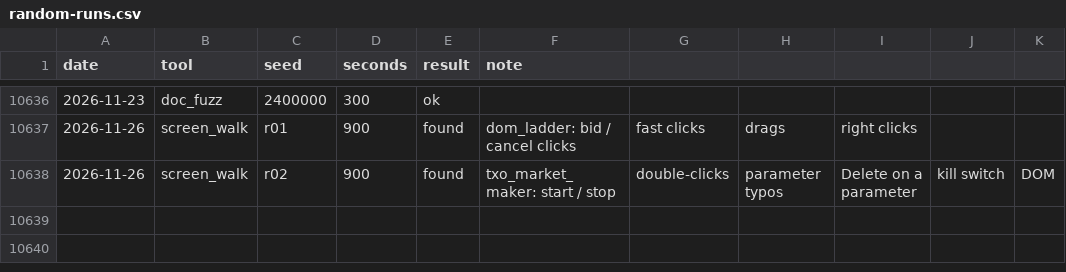
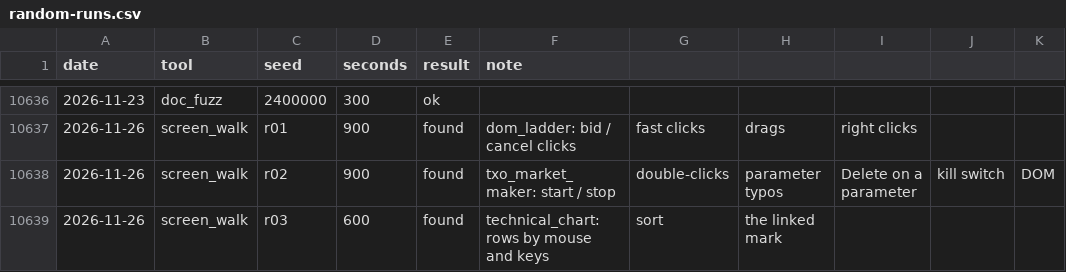
Before and after one commit to ycgrid/ycgrid, a CSV file: docs/random-runs.csv, drawn as a sheet; only a part is shown, gaps mark what is left out; the diff names each change by its address in the sheet, - before the commit and + after, or states it on an @@ line.

```diff
--- a/docs/random-runs.csv
+++ b/docs/random-runs.csv
+row 10639: 2026-11-26 | screen_walk | r03 | 600 | found | technical_chart: rows by mouse and keys | sort | the linked mark
```
Also changed, not shown: docs/random-findings.csv, 3 other files.
